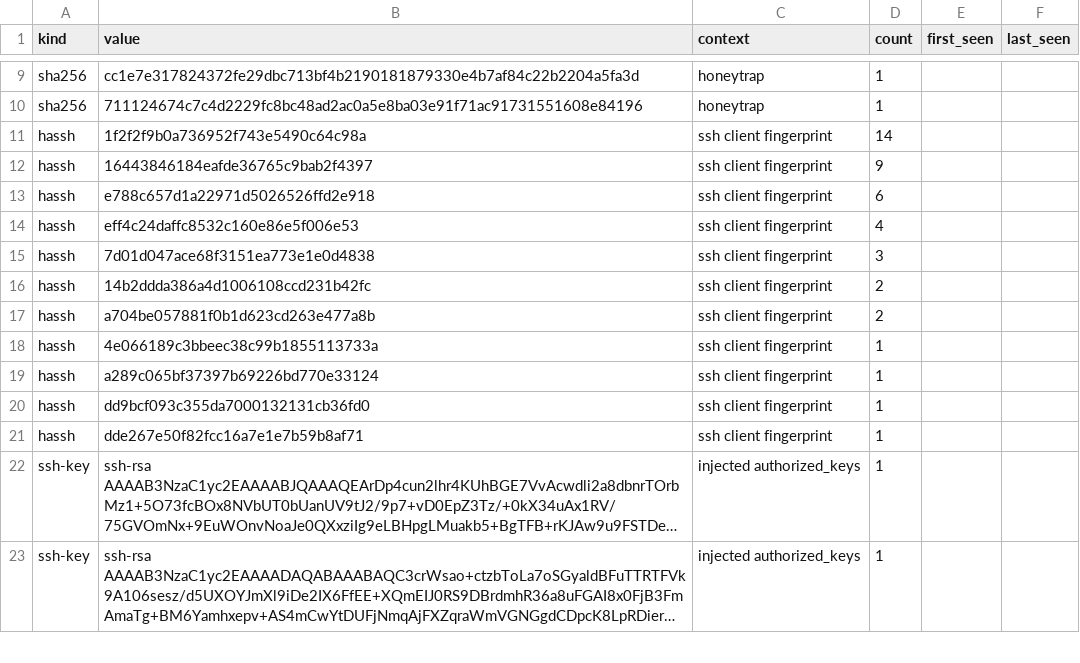
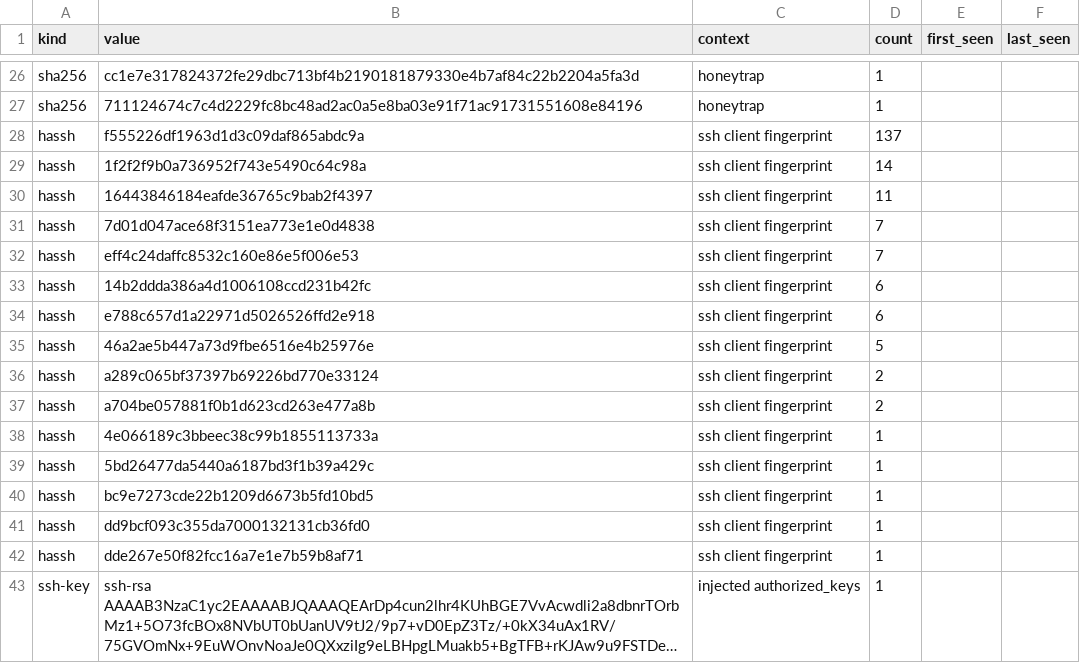
Before and after one commit to unerror/security, a CSV file: feeds/honeypot/iocs.csv, drawn as a sheet; only a part is shown, gaps mark what is left out; the shorter side is filled out with more unchanged rows; long unchanged cells end in …; the diff covers the shown part only.

```diff
--- a/feeds/honeypot/iocs.csv
+++ b/feeds/honeypot/iocs.csv
@@ -10,11 +27,15 @@ sha256,cc1e7e317824372fe29dbc713bf4b2190181879330e4b7af84c22b2204a5fa3d,honeytra
 sha256,711124674c7c4d2229fc8bc48ad2ac0a5e8ba03e91f71ac91731551608e84196,honeytrap,1,,
+hassh,f555226df1963d1d3c09daf865abdc9a,ssh client fingerprint,137,,
 hassh,1f2f2f9b0a736952f743e5490c64c98a,ssh client fingerprint,14,,
-hassh,16443846184eafde36765c9bab2f4397,ssh client fingerprint,9,,
+hassh,16443846184eafde36765c9bab2f4397,ssh client fingerprint,11,,
+hassh,7d01d047ace68f3151ea773e1e0d4838,ssh client fingerprint,7,,
+hassh,eff4c24daffc8532c160e86e5f006e53,ssh client fingerprint,7,,
+hassh,14b2ddda386a4d1006108ccd231b42fc,ssh client fingerprint,6,,
 hassh,e788c657d1a22971d5026526ffd2e918,ssh client fingerprint,6,,
-hassh,eff4c24daffc8532c160e86e5f006e53,ssh client fingerprint,4,,
-hassh,7d01d047ace68f3151ea773e1e0d4838,ssh client fingerprint,3,,
-hassh,14b2ddda386a4d1006108ccd231b42fc,ssh client fingerprint,2,,
+hassh,46a2ae5b447a73d9fbe6516e4b25976e,ssh client fingerprint,5,,
+hassh,a289c065bf37397b69226bd770e33124,ssh client fingerprint,2,,
 hassh,a704be057881f0b1d623cd263e477a8b,ssh client fingerprint,2,,
 hassh,4e066189c3bbeec38c99b1855113733a,ssh client fingerprint,1,,
-hassh,a289c065bf37397b69226bd770e33124,ssh client fingerprint,1,,
+hassh,5bd26477da5440a6187bd3f1b39a429c,ssh client fingerprint,1,,
+hassh,bc9e7273cde22b1209d6673b5fd10bd5,ssh client fingerprint,1,,
 hassh,dd9bcf093c355da7000132131cb36fd0,ssh client fingerprint,1,,
```
Also changed, not shown: 17 added rows elsewhere in this file, 15 other files.
